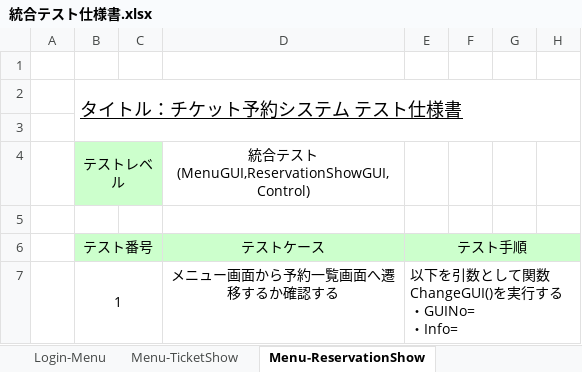
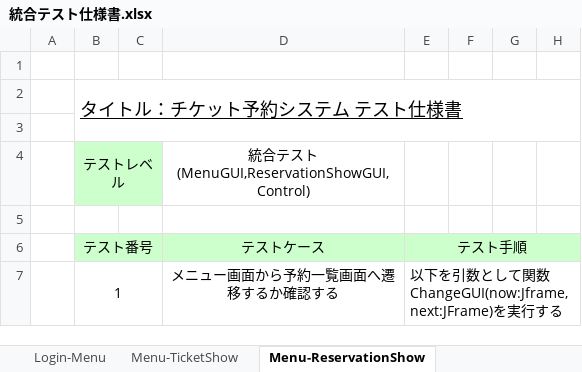
Before and after one commit to s-oishi/testRepo02, an Excel workbook: 04設計/統合テスト仕様書.xlsx, sheet Menu-ReservationShow, drawn as a sheet; only a part is shown; values as stored, in another font and other column widths than the file's, no borders; ↵ is a line break in a cell; the diff names each change by its address in the sheet, - before the commit and + after, or states it on an @@ line.

```diff
--- a/04設計/統合テスト仕様書.xlsx (sheet Menu-ReservationShow)
+++ b/04設計/統合テスト仕様書.xlsx (sheet Menu-ReservationShow)
-E7 (テスト手順): 以下を引数として関数ChangeGUI()を実行する ↵ ・GUINo= ↵ ・Info=
+E7 (テスト手順): 以下を引数として関数ChangeGUI(now:Jframe,next:JFrame)を実行する
```
Also changed, not shown: sheet Menu-TicketShow, sheet TicketShow-Reservation, sheet Cancel-CanselOK, sheet Reservation-ReservationOK, sheet ReservationOK-Menu, sheet ReservationShow-Cancel, 2 more sheets.
